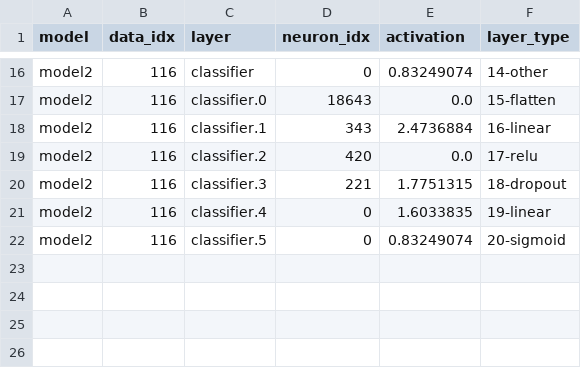
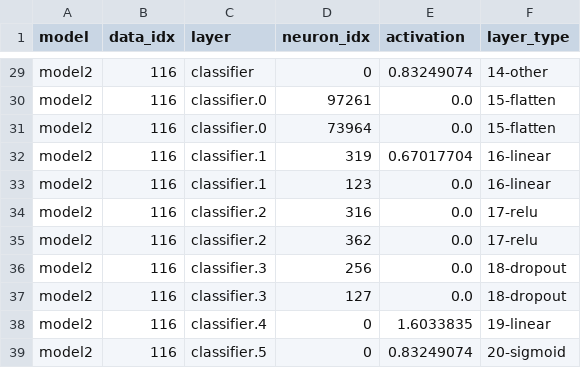
Before and after one commit to HSKayman/ML_ZK, a CSV file: Experiment_3_RGB_ADV/model2_layer_neuron_activations_for116.csv, drawn as a sheet; only a part is shown, gaps mark what is left out; addresses are those after the commit; the diff covers the shown part only; the diff names each change by its address in the sheet, - before the commit and + after, or states it on an @@ line.

```diff
--- a/Experiment_3_RGB_ADV/model2_layer_neuron_activations_for116.csv
+++ b/Experiment_3_RGB_ADV/model2_layer_neuron_activations_for116.csv
-D30 (neuron_idx): 18643
+D30 (neuron_idx): 97261
+row 31: model2 | 116 | classifier.0 | 73964 | 0.0 | 15-flatten
-D32 (neuron_idx): 343
+D32 (neuron_idx): 319
-E32 (activation): 2.4736884
+E32 (activation): 0.67017704
+row 33: model2 | 116 | classifier.1 | 123 | 0.0 | 16-linear
-D34 (neuron_idx): 420
+D34 (neuron_idx): 316
+row 35: model2 | 116 | classifier.2 | 362 | 0.0 | 17-relu
-D36 (neuron_idx): 221
+D36 (neuron_idx): 256
-E36 (activation): 1.7751315
+E36 (activation): 0.0
+row 37: model2 | 116 | classifier.3 | 127 | 0.0 | 18-dropout
```
Also changed, not shown: 13 added rows and 14 edited cells elsewhere in this file, Experiment_3_RGB_ADV/model1_layer_neuron_activations_for116.csv, 7 other files.
